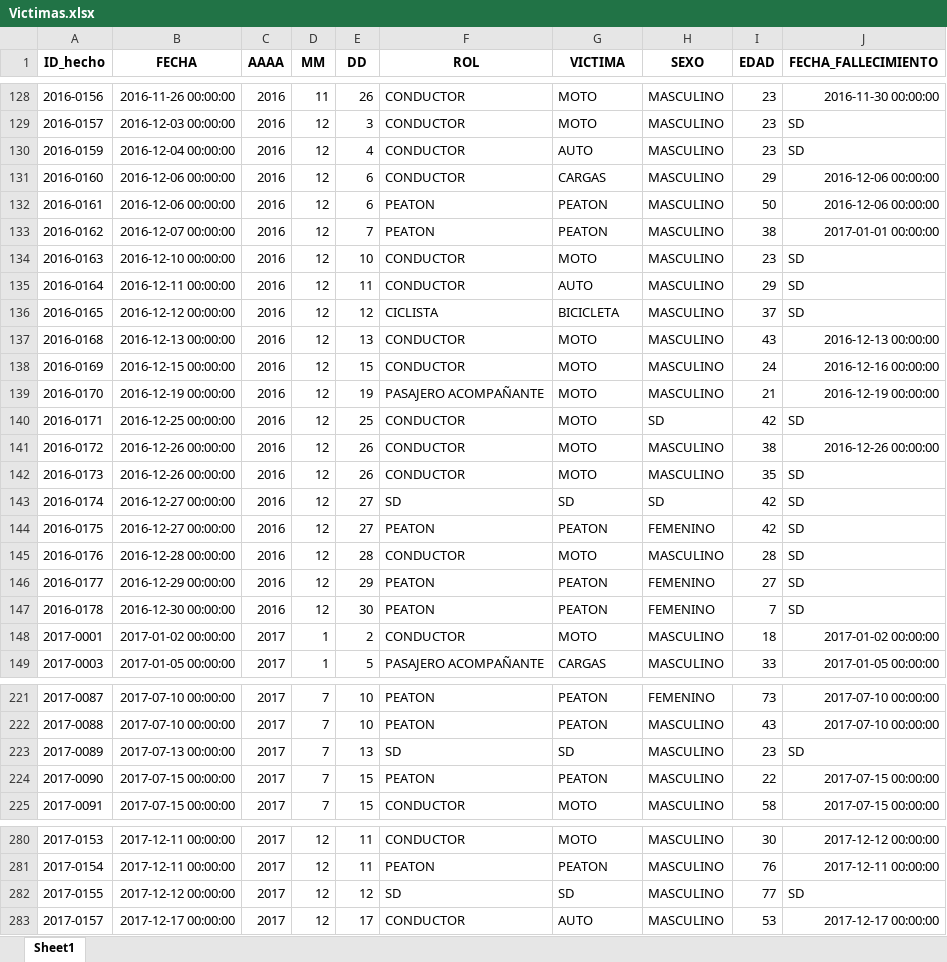
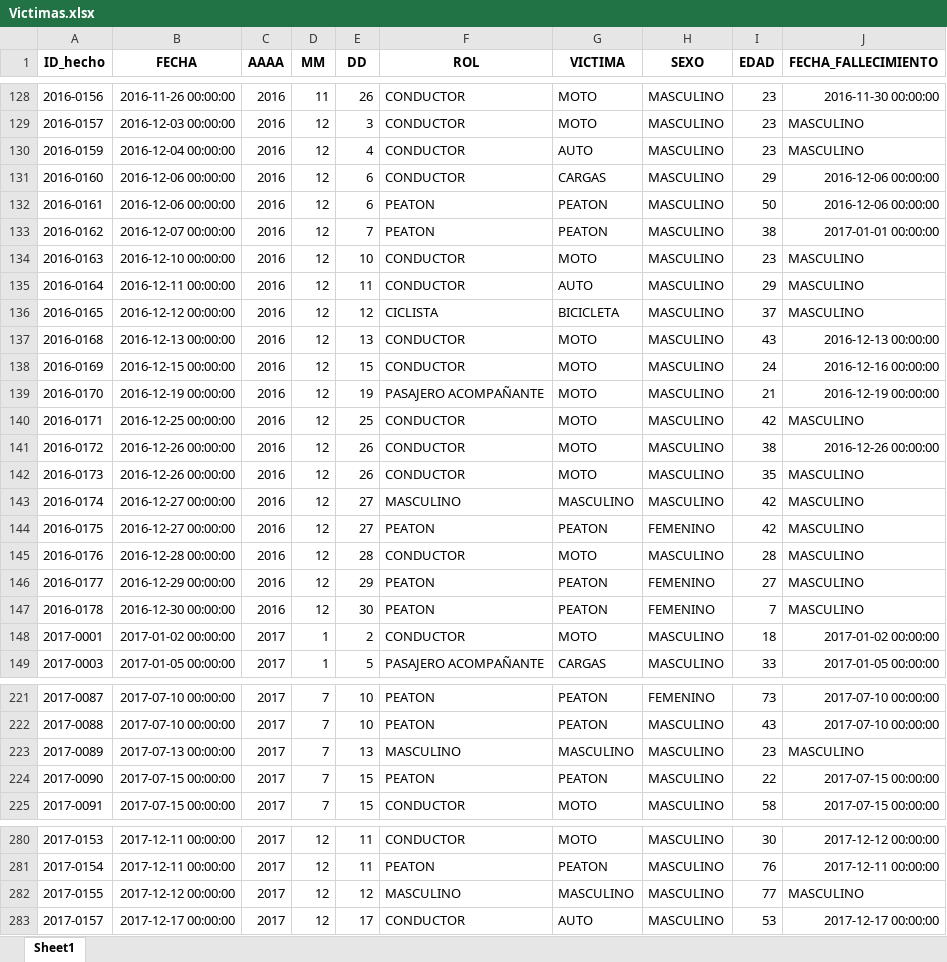
Before and after one commit to JuankTS/Proyecto_Individual_2_Data_Analytics, an Excel workbook: Data/Victimas.xlsx, sheet Sheet1, drawn as a sheet; only a part is shown, gaps mark what is left out; values as stored, in another font and other column widths than the file's, no borders; the diff covers the shown part only; the diff names each change by its address in the sheet, - before the commit and + after, or states it on an @@ line.

```diff
--- a/Data/Victimas.xlsx (sheet Sheet1)
+++ b/Data/Victimas.xlsx (sheet Sheet1)
-J129:J130 (FECHA_FALLECIMIENTO): SD
+J129:J130 (FECHA_FALLECIMIENTO): MASCULINO
-J134:J136 (FECHA_FALLECIMIENTO): SD
+J134:J136 (FECHA_FALLECIMIENTO): MASCULINO
-H140 (SEXO): SD
+H140 (SEXO): MASCULINO
-J140 (FECHA_FALLECIMIENTO): SD
+J140 (FECHA_FALLECIMIENTO): MASCULINO
-J142:J147 (FECHA_FALLECIMIENTO): SD
+J142:J147 (FECHA_FALLECIMIENTO): MASCULINO
-F143 (ROL): SD
+F143 (ROL): MASCULINO
-G143 (VICTIMA): SD
+G143 (VICTIMA): MASCULINO
-H143 (SEXO): SD
+H143 (SEXO): MASCULINO
-F223 (ROL): SD
+F223 (ROL): MASCULINO
-G223 (VICTIMA): SD
+G223 (VICTIMA): MASCULINO
-J223 (FECHA_FALLECIMIENTO): SD
+J223 (FECHA_FALLECIMIENTO): MASCULINO
-F282 (ROL): SD
+F282 (ROL): MASCULINO
-G282 (VICTIMA): SD
+G282 (VICTIMA): MASCULINO
-J282 (FECHA_FALLECIMIENTO): SD
+J282 (FECHA_FALLECIMIENTO): MASCULINO
```
Also changed, not shown: 72 edited cells elsewhere in this sheet, Data/Hechos.xlsx, 4 other files.
